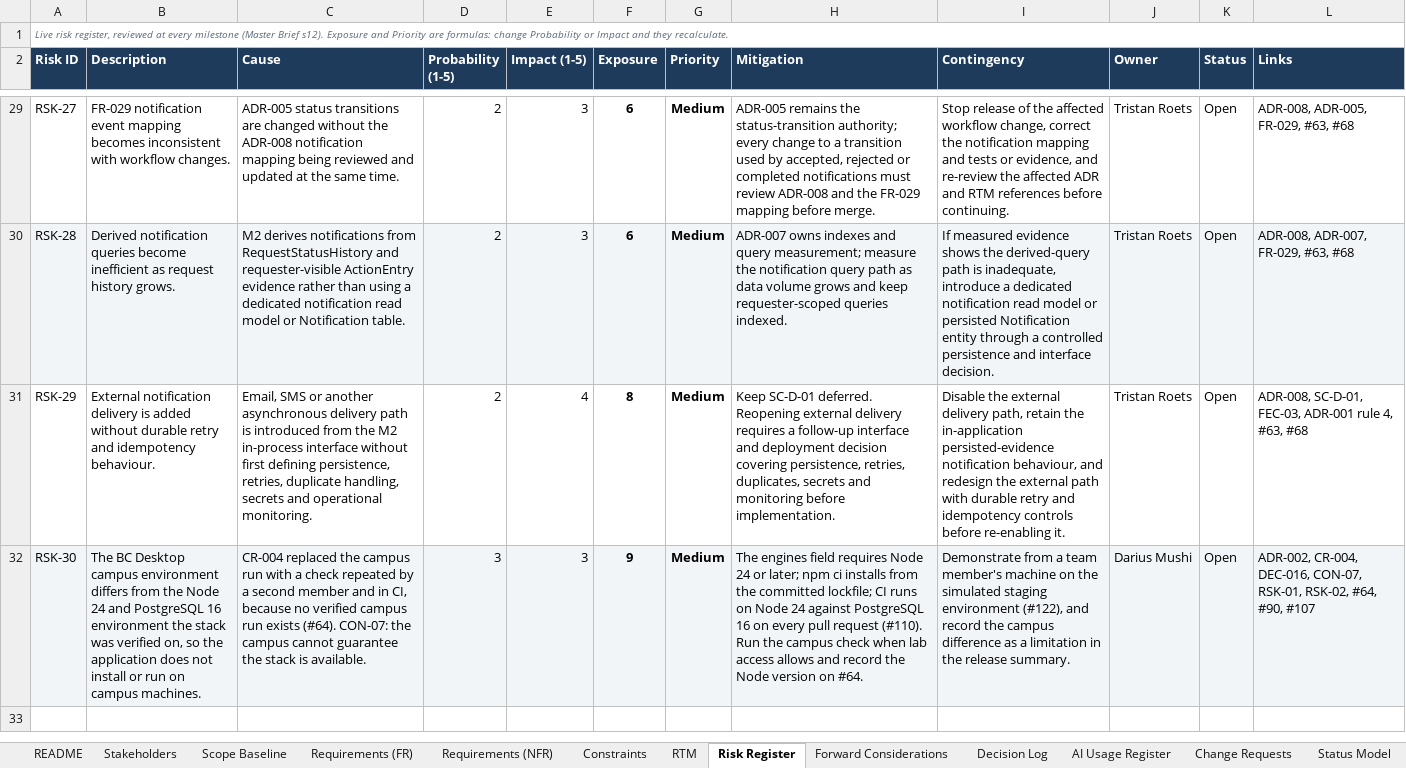
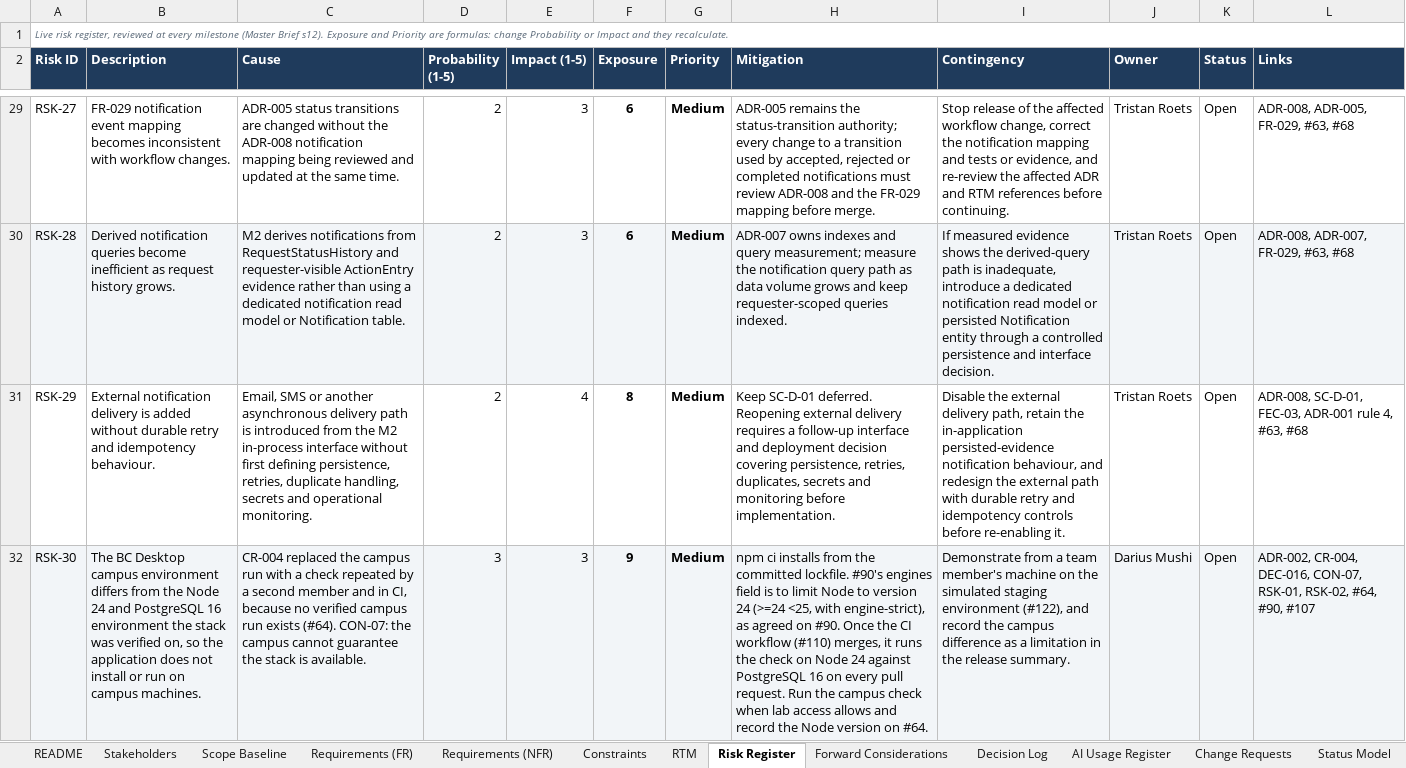
Before and after one commit to PVY-Smit/civicconnect, an Excel workbook: docs/requirements/CivicConnect_M1_Registers.xlsx, sheet Risk Register, drawn as a sheet; only a part is shown, gaps mark what is left out; values as stored, in another font and other column widths than the file's, no borders; charts and pictures not drawn; the diff names each change by its address in the sheet, - before the commit and + after, or states it on an @@ line.

```diff
--- a/docs/requirements/CivicConnect_M1_Registers.xlsx (sheet Risk Register)
+++ b/docs/requirements/CivicConnect_M1_Registers.xlsx (sheet Risk Register)
-H32 (Mitigation): The engines field requires Node 24 or later; npm ci installs from the committed lockfile; CI runs on Node 24 against PostgreSQL 16 on every pull request (#110). Run the…
+H32 (Mitigation): npm ci installs from the committed lockfile. #90's engines field is to limit Node to version 24 (>=24 <25, with engine-strict), as agreed on #90. Once the CI workflow (#110) merges, it runs the check on Node 24 against PostgreSQL 16 on every pull request. Run the…
```
Also changed, not shown: sheet Decision Log, sheet Change Requests, 3 other files.
